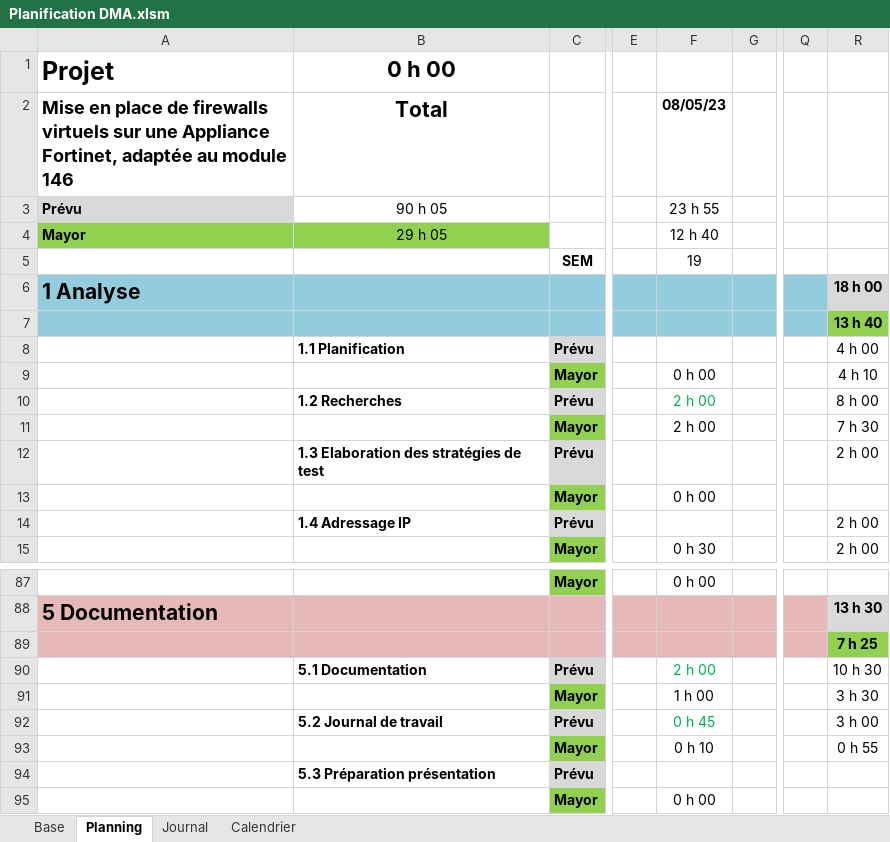
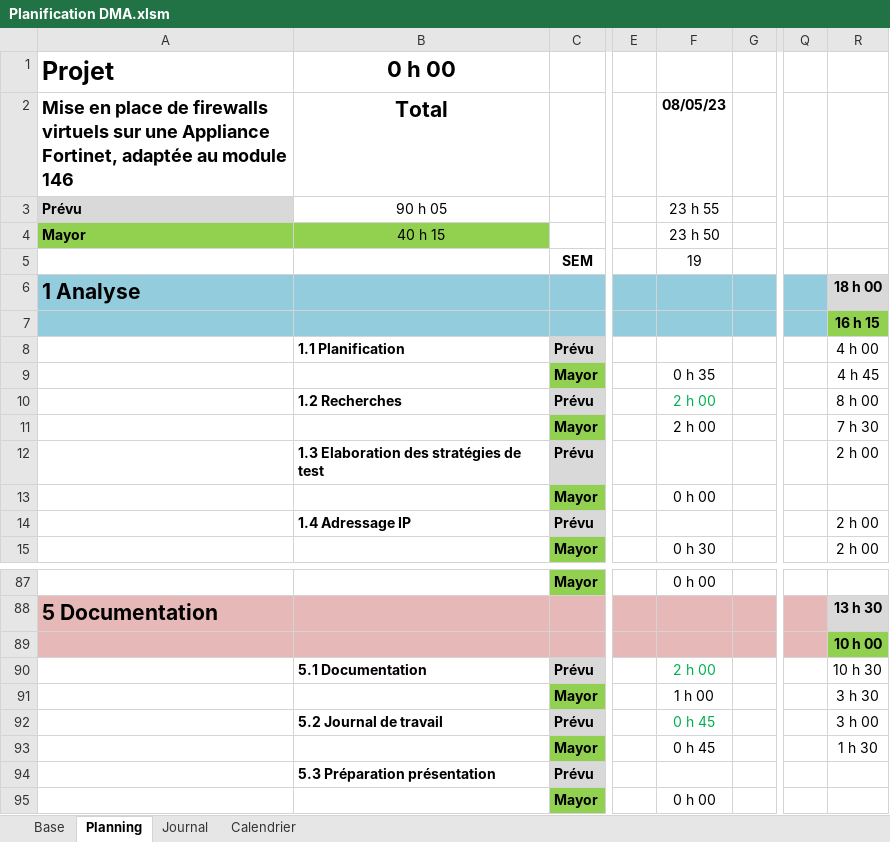
Before and after one commit to damienmayor/TPI, an Excel workbook: .Courant/Planification DMA.xlsm, sheet Planning, drawn as a sheet; only a part is shown, gaps mark what is left out; values as stored, in another font and other column widths than the file's, no borders; conditional formats not drawn; the diff covers the shown part only; the diff names each change by its address in the sheet, - before the commit and + after, or states it on an @@ line.

```diff
--- a/.Courant/Planification DMA.xlsm (sheet Planning)
+++ b/.Courant/Planification DMA.xlsm (sheet Planning)
-B4 (Total): 29 h 05
+B4 (Total): 40 h 15
-F4 (08/05/23): 12 h 40
+F4 (08/05/23): 23 h 50
-R7: 13 h 40
+R7: 16 h 15
-F9 (08/05/23): 0 h 00
+F9 (08/05/23): 0 h 35
-R9: 4 h 10
+R9: 4 h 45
-R89: 7 h 25
+R89: 10 h 00
-F93 (08/05/23): 0 h 10
+F93 (08/05/23): 0 h 45
-R93: 0 h 55
+R93: 1 h 30
```
Also changed, not shown: 5 added rows, 5 removed rows, 1 moved row and 1 edited cell elsewhere in this sheet, sheet Journal, formulas that keep their value, 2 other files.
